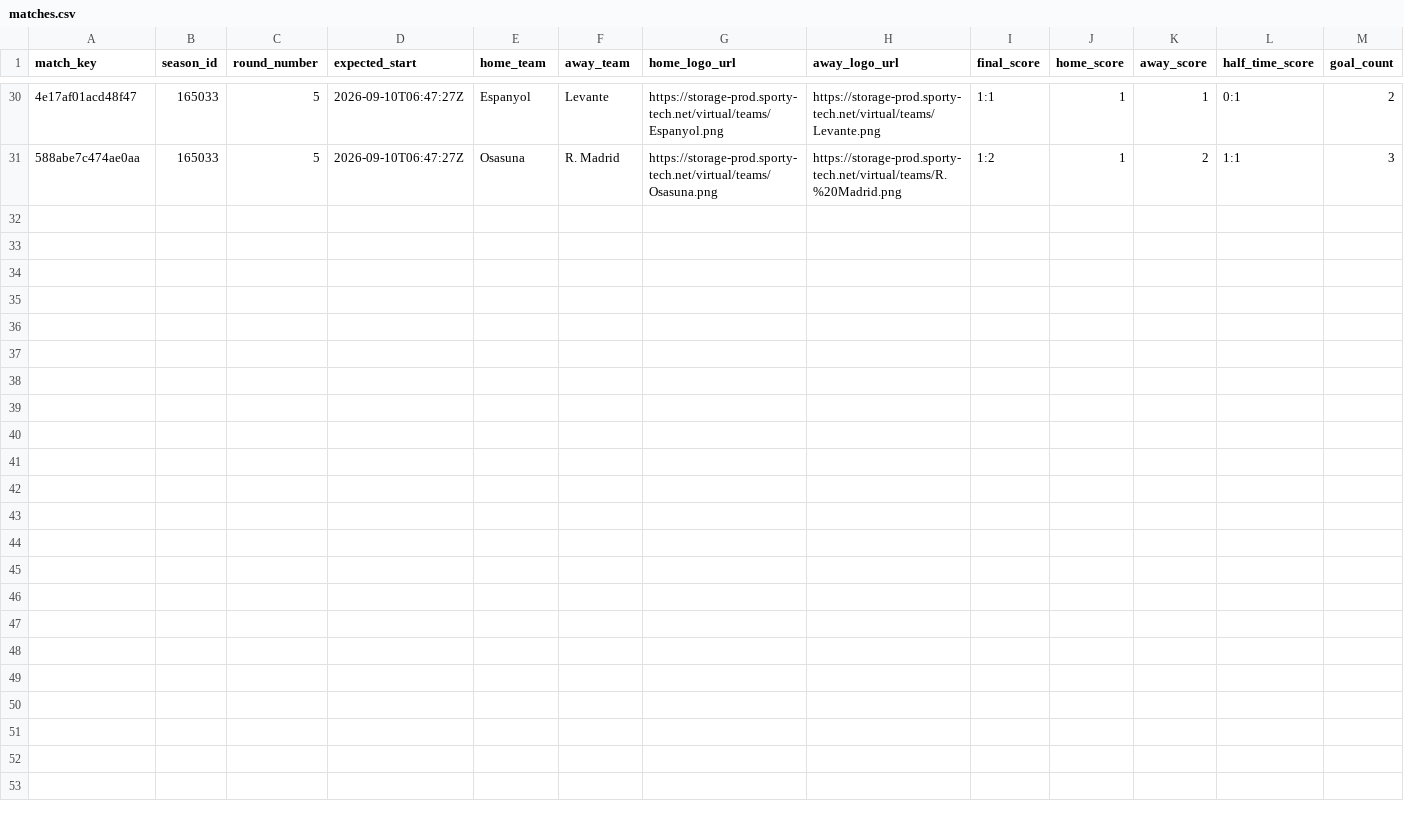
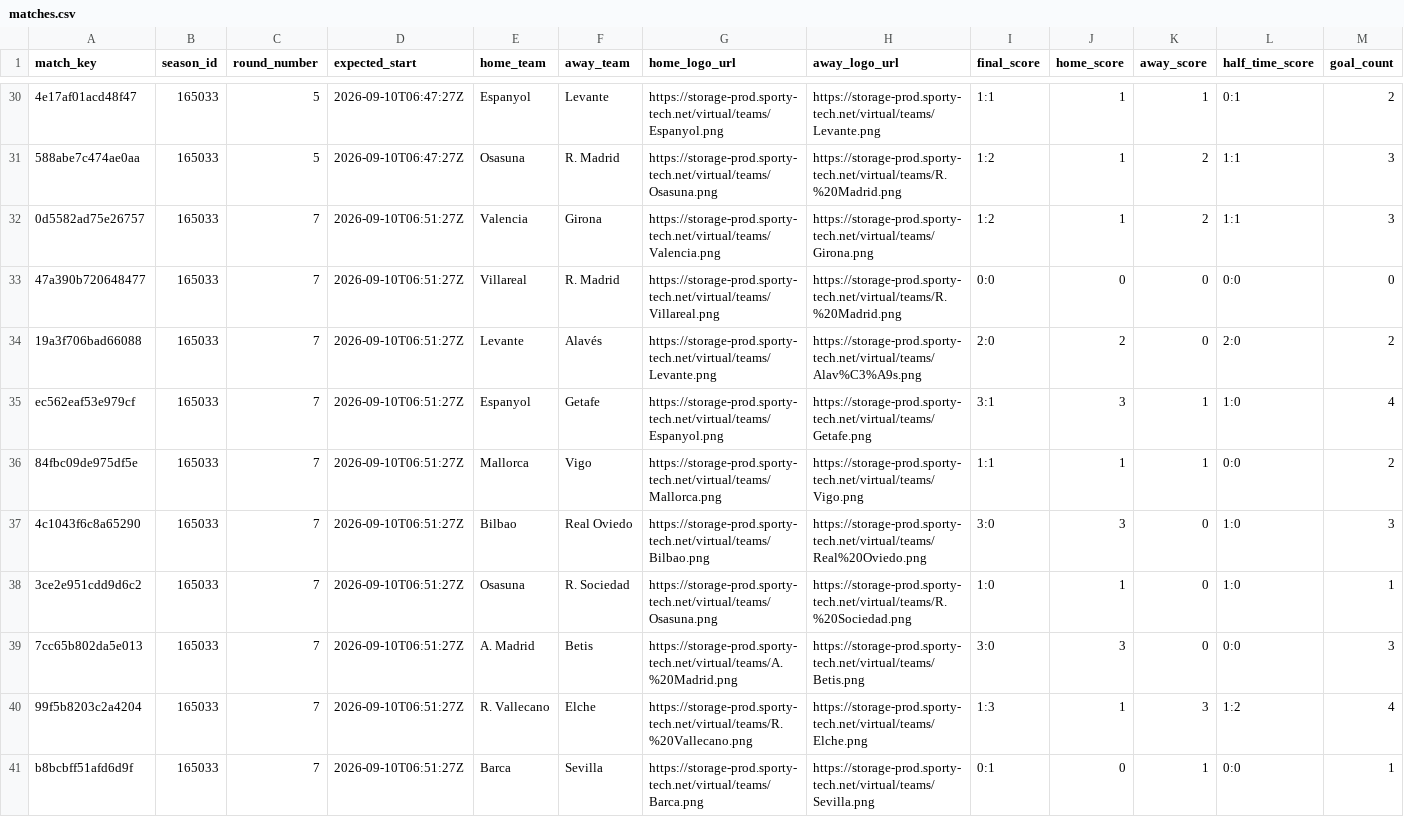
Before and after one commit to michaeldiary77-sys/virtual-leagues-collector, a CSV file: data/8037_spanish-league/matches.csv, drawn as a sheet; only a part is shown, gaps mark what is left out; rows hold the shown columns only; the diff names each change by its address in the sheet, - before the commit and + after, or states it on an @@ line.

```diff
--- a/data/8037_spanish-league/matches.csv
+++ b/data/8037_spanish-league/matches.csv
+row 32: 0d5582ad75e26757 | 165033 | 7 | 2026-09-10T06:51:27Z | Valencia | Girona | https://storage-prod.sporty-tech.net/virtual/teams/Valencia.png | https://storage-prod.sporty-tech.net/virtual/teams/Girona.png | 1:2 | 1 | 2 | 1:1 | 3
+row 33: 47a390b720648477 | 165033 | 7 | 2026-09-10T06:51:27Z | Villareal | R. Madrid | https://storage-prod.sporty-tech.net/virtual/teams/Villareal.png | https://storage-prod.sporty-tech.net/virtual/teams/R.%20Madrid.png | 0:0 | 0 | 0 | 0:0 | 0
+row 34: 19a3f706bad66088 | 165033 | 7 | 2026-09-10T06:51:27Z | Levante | Alavés | https://storage-prod.sporty-tech.net/virtual/teams/Levante.png | https://storage-prod.sporty-tech.net/virtual/teams/Alav%C3%A9s.png | 2:0 | 2 | 0 | 2:0 | 2
+row 35: ec562eaf53e979cf | 165033 | 7 | 2026-09-10T06:51:27Z | Espanyol | Getafe | https://storage-prod.sporty-tech.net/virtual/teams/Espanyol.png | https://storage-prod.sporty-tech.net/virtual/teams/Getafe.png | 3:1 | 3 | 1 | 1:0 | 4
+row 36: 84fbc09de975df5e | 165033 | 7 | 2026-09-10T06:51:27Z | Mallorca | Vigo | https://storage-prod.sporty-tech.net/virtual/teams/Mallorca.png | https://storage-prod.sporty-tech.net/virtual/teams/Vigo.png | 1:1 | 1 | 1 | 0:0 | 2
+row 37: 4c1043f6c8a65290 | 165033 | 7 | 2026-09-10T06:51:27Z | Bilbao | Real Oviedo | https://storage-prod.sporty-tech.net/virtual/teams/Bilbao.png | https://storage-prod.sporty-tech.net/virtual/teams/Real%20Oviedo.png | 3:0 | 3 | 0 | 1:0 | 3
+row 38: 3ce2e951cdd9d6c2 | 165033 | 7 | 2026-09-10T06:51:27Z | Osasuna | R. Sociedad | https://storage-prod.sporty-tech.net/virtual/teams/Osasuna.png | https://storage-prod.sporty-tech.net/virtual/teams/R.%20Sociedad.png | 1:0 | 1 | 0 | 1:0 | 1
+row 39: 7cc65b802da5e013 | 165033 | 7 | 2026-09-10T06:51:27Z | A. Madrid | Betis | https://storage-prod.sporty-tech.net/virtual/teams/A.%20Madrid.png | https://storage-prod.sporty-tech.net/virtual/teams/Betis.png | 3:0 | 3 | 0 | 0:0 | 3
+row 40: 99f5b8203c2a4204 | 165033 | 7 | 2026-09-10T06:51:27Z | R. Vallecano | Elche | https://storage-prod.sporty-tech.net/virtual/teams/R.%20Vallecano.png | https://storage-prod.sporty-tech.net/virtual/teams/Elche.png | 1:3 | 1 | 3 | 1:2 | 4
+row 41: b8bcbff51afd6d9f | 165033 | 7 | 2026-09-10T06:51:27Z | Barca | Sevilla | https://storage-prod.sporty-tech.net/virtual/teams/Barca.png | https://storage-prod.sporty-tech.net/virtual/teams/Sevilla.png | 0:1 | 0 | 1 | 0:0 | 1
```
Also changed, not shown: data/8035_english-league/matches.csv, data/8056_champions-league/matches.csv, 42 other files.
